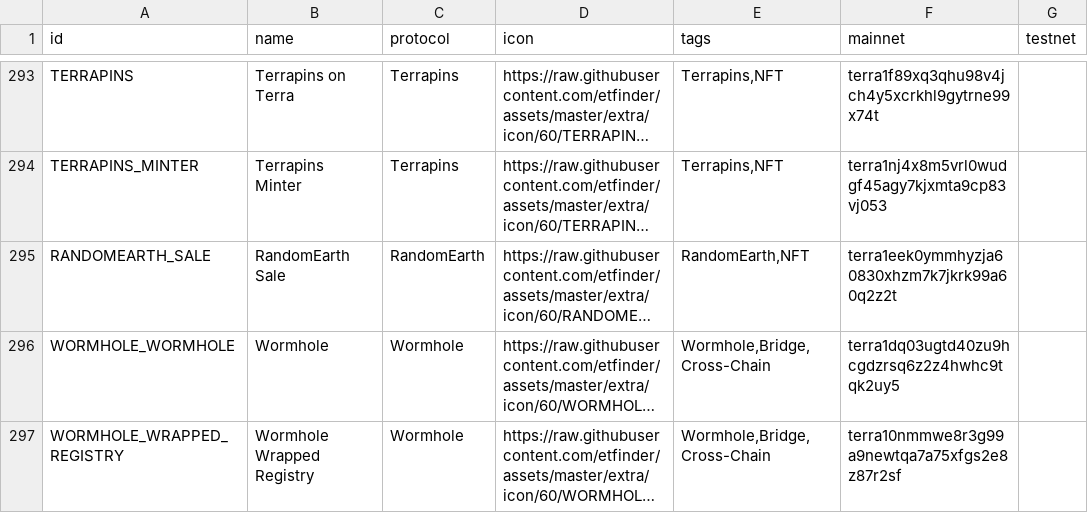
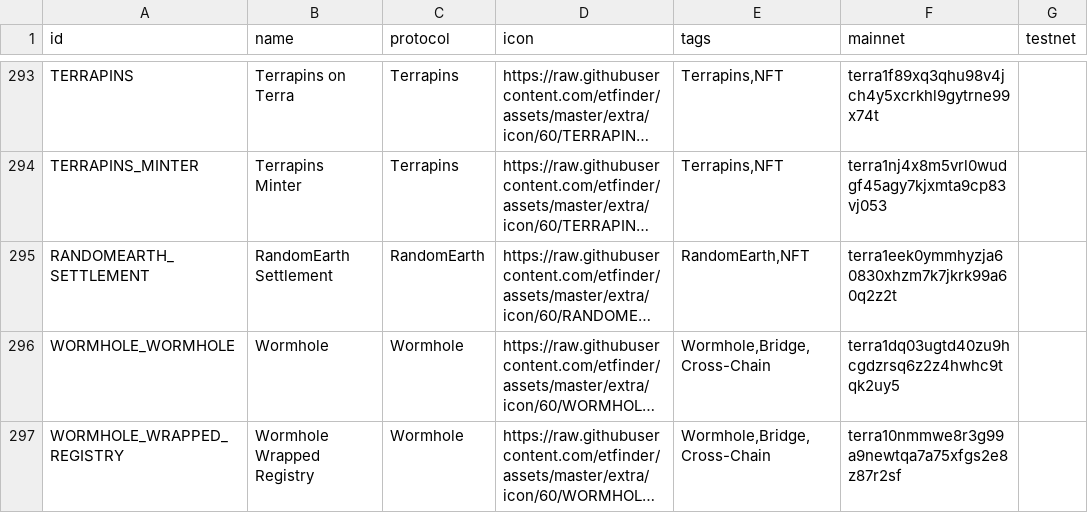
Before and after one commit to wrjanan/assets, a CSV file: extra/cw20/contracts.csv, drawn as a sheet; only a part is shown, gaps mark what is left out; long unchanged cells end in …; the diff names each change by its address in the sheet, - before the commit and + after, or states it on an @@ line.

```diff
--- a/extra/cw20/contracts.csv
+++ b/extra/cw20/contracts.csv
-A295 (id): RANDOMEARTH_SALE
+A295 (id): RANDOMEARTH_SETTLEMENT
-B295 (name): RandomEarth Sale
+B295 (name): RandomEarth Settlement
```
Also changed, not shown: 1 other file.
